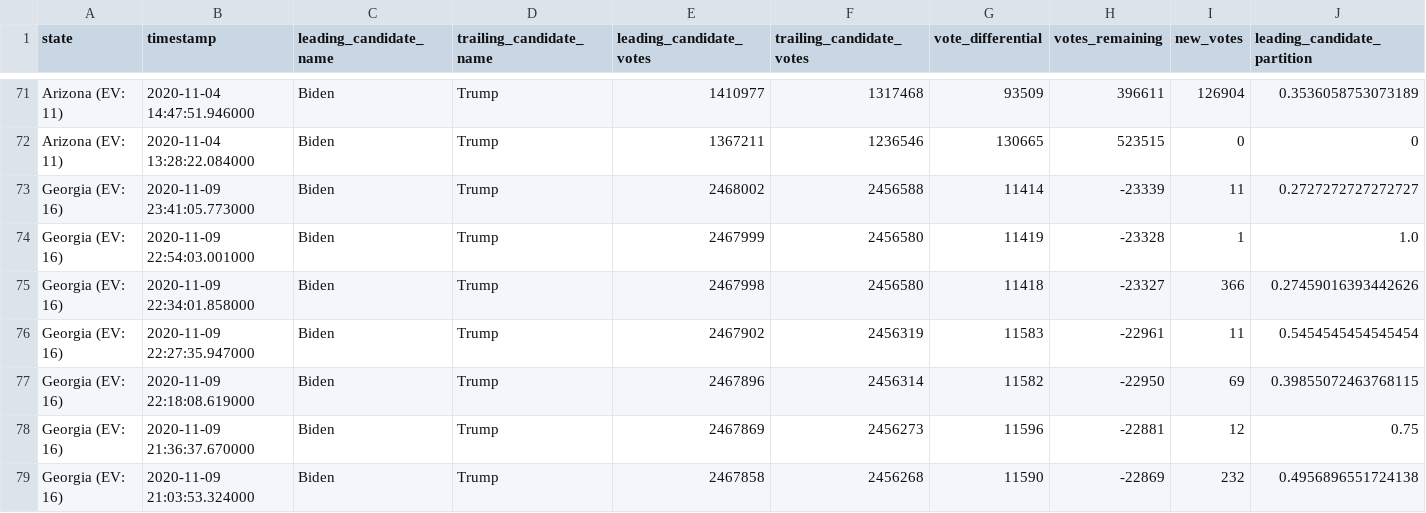
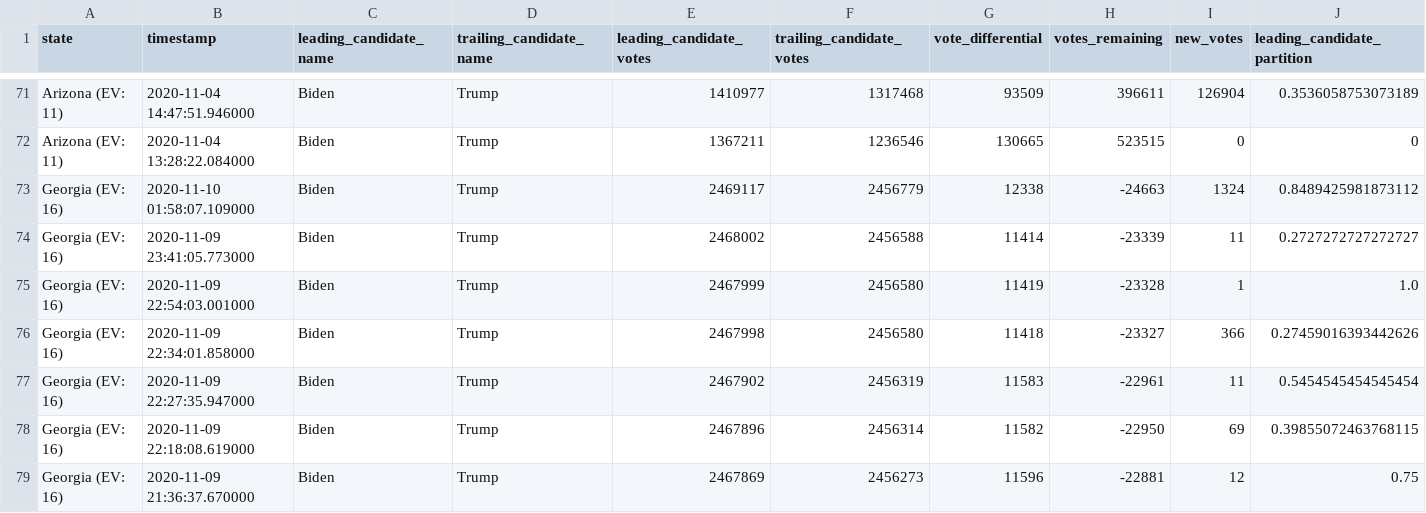
Before and after one commit to ThinkBIG-Company/nyt-2020-election-scraper, a CSV file: battleground-state-changes.csv, drawn as a sheet; only a part is shown, gaps mark what is left out; the shorter side is filled out with more unchanged rows; rows hold the shown columns only; the diff names each change by its address in the sheet, - before the commit and + after, or states it on an @@ line.

```diff
--- a/battleground-state-changes.csv
+++ b/battleground-state-changes.csv
+row 73: Georgia (EV: 16) | 2020-11-10 01:58:07.109000 | Biden | Trump | 2469117 | 2456779 | 12338 | -24663 | 1324 | 0.8489425981873112
```
Also changed, not shown: 3 other files.
